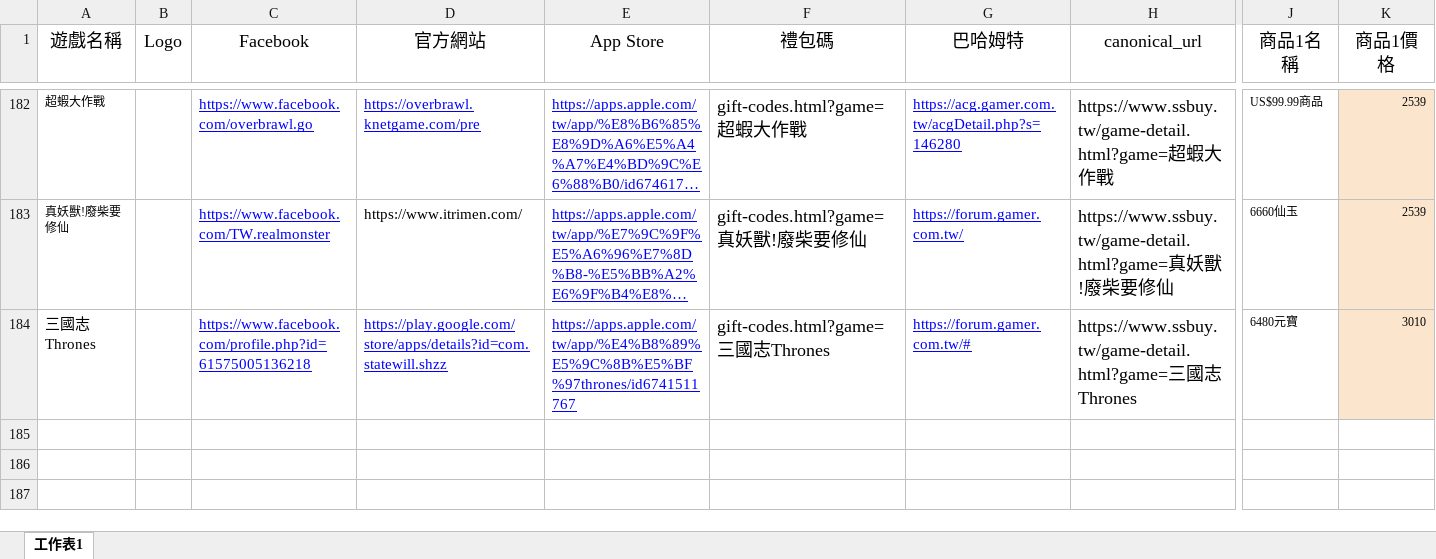
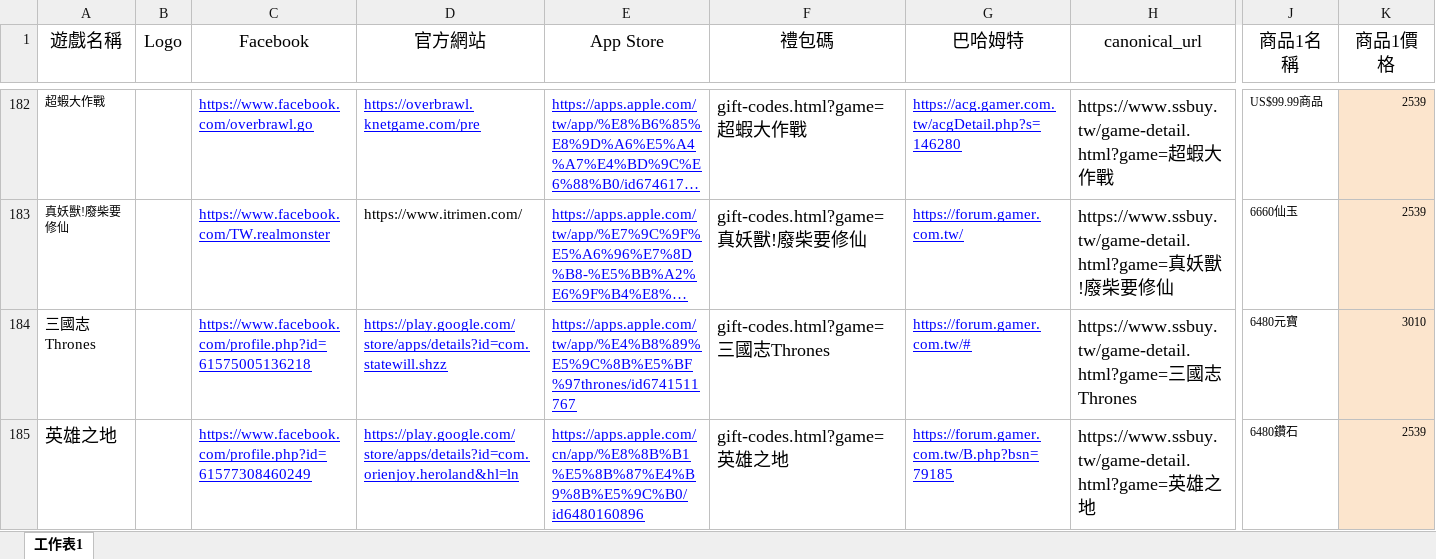
Before and after one commit to diva3322/SSBuy-web, an Excel workbook: games.xlsx, sheet 工作表1, drawn as a sheet; only a part is shown, gaps mark what is left out; long unchanged cells end in …; values as stored, in another font and other column widths than the file's, no borders; rows hold the shown columns only; the diff names each change by its address in the sheet, - before the commit and + after, or states it on an @@ line.

```diff
--- a/games.xlsx (sheet 工作表1)
+++ b/games.xlsx (sheet 工作表1)
+row 185: 英雄之地 |  | https://www.facebook.com/profile.php?id=61577308460249 | https://play.google.com/store/apps/details?id=com.orienjoy.heroland&hl=ln | https://apps.apple.com/cn/app/%E8%8B%B1%E5%8B%87%E4%B9%8B%E5%9C%B0/id6480160896 | gift-codes.html?game=英雄之地 | https://forum.gamer.com.tw/B.php?bsn=79185 | https://www.ssbuy.tw/game-detail.html?game=英雄之地 | 6480鑽石 | 2539
```
Also changed, not shown: giftcodes.xlsx, 5 other files.
